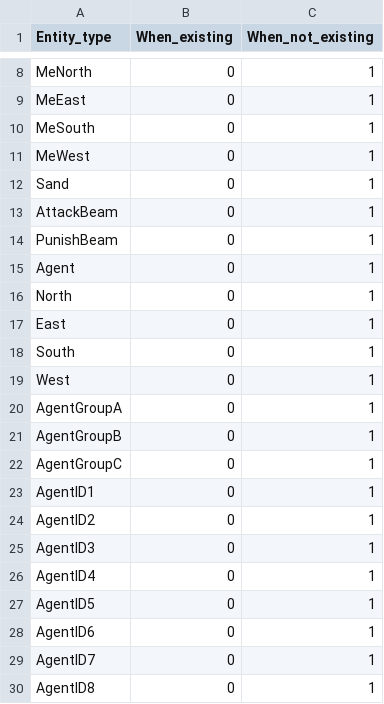
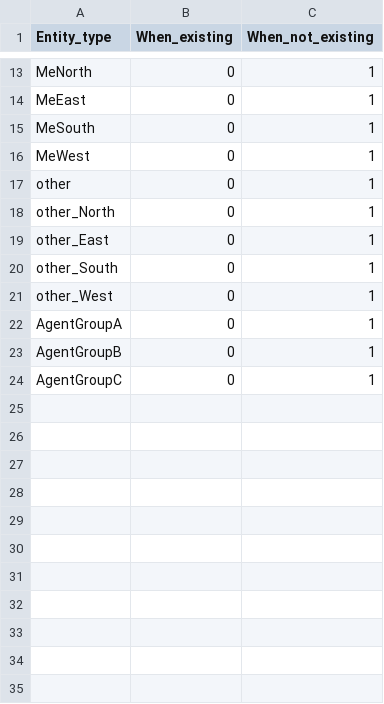
Before and after one commit to social-ai-uoft/sorrel, a CSV file: sorrel/examples/staghunt_physical/plans/selective_tuning_mode_observation_system_entity_table.csv, drawn as a sheet; only a part is shown, gaps mark what is left out; the diff covers the shown part only.

Commit message:
standard_obs_sys_v1, staghunt_physical

```diff
--- a/sorrel/examples/staghunt_physical/plans/selective_tuning_mode_observation_system_entity_table.csv
+++ b/sorrel/examples/staghunt_physical/plans/selective_tuning_mode_observation_system_entity_table.csv
@@ -11,10 +16,7 @@ MeSouth, 0, 1
 MeWest, 0, 1
-Sand, 0, 1
-AttackBeam, 0, 1
-PunishBeam, 0, 1
-Agent, 0, 1
-North, 0, 1
-East, 0, 1
-South, 0, 1
-West, 0, 1
+other, 0, 1
+other_North, 0, 1
+other_East, 0, 1
+other_South, 0, 1
+other_West, 0, 1
 AgentGroupA, 0, 1
@@ -22,9 +24 @@ AgentGroupB, 0, 1
 AgentGroupC, 0, 1
-AgentID1, 0, 1
-AgentID2, 0, 1
-AgentID3, 0, 1
-AgentID4, 0, 1
-AgentID5, 0, 1
-AgentID6, 0, 1
-AgentID7, 0, 1
-AgentID8, 0, 1
```
Also changed, not shown: 4 added rows elsewhere in this file, 8 other files.
